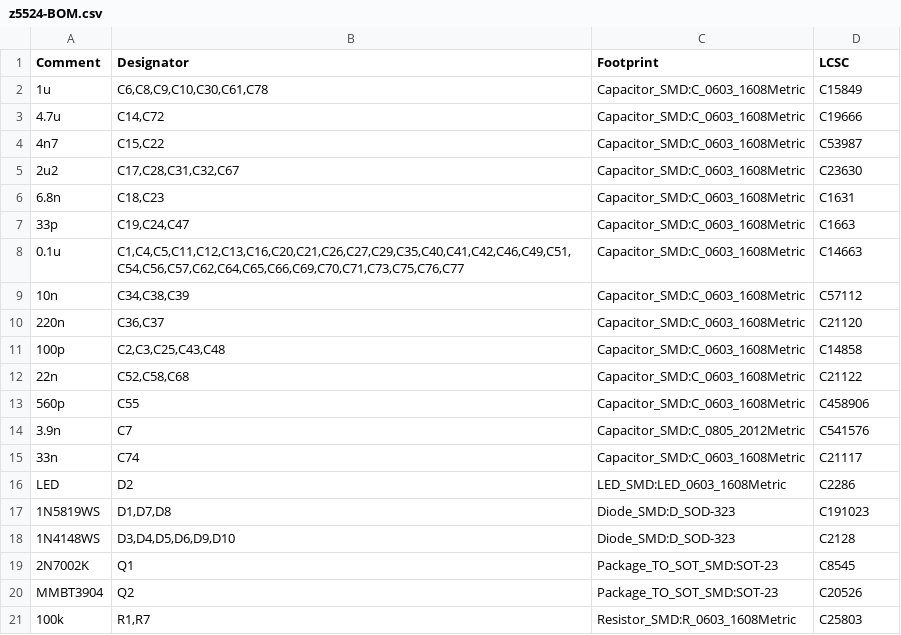
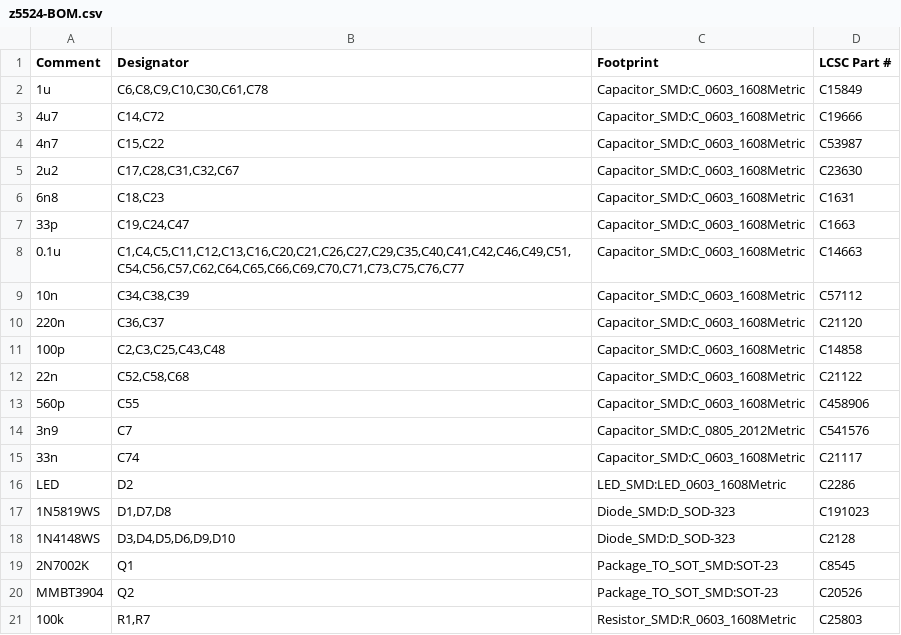
Before and after one commit to brer-rabbit/zoxnoxious, a CSV file: kicad/z5524/assembly/z5524-BOM.csv, drawn as a sheet; only a part is shown; the diff covers the shown part only.

```diff
--- a/kicad/z5524/assembly/z5524-BOM.csv
+++ b/kicad/z5524/assembly/z5524-BOM.csv
@@ -1,7 +1,7 @@
-Comment,Designator,Footprint,LCSC
+Comment,Designator,Footprint,LCSC Part #
 "1u","C6,C8,C9,C10,C30,C61,C78","Capacitor_SMD:C_0603_1608Metric","C15849"
-"4.7u","C14,C72","Capacitor_SMD:C_0603_1608Metric","C19666"
+"4u7","C14,C72","Capacitor_SMD:C_0603_1608Metric","C19666"
 "4n7","C15,C22","Capacitor_SMD:C_0603_1608Metric","C53987"
 "2u2","C17,C28,C31,C32,C67","Capacitor_SMD:C_0603_1608Metric","C23630"
-"6.8n","C18,C23","Capacitor_SMD:C_0603_1608Metric","C1631"
+"6n8","C18,C23","Capacitor_SMD:C_0603_1608Metric","C1631"
 "33p","C19,C24,C47","Capacitor_SMD:C_0603_1608Metric","C1663"
@@ -13,3 +13,3 @@ Comment,Designator,Footprint,LCSC
 "560p","C55","Capacitor_SMD:C_0603_1608Metric","C458906"
-"3.9n","C7","Capacitor_SMD:C_0805_2012Metric","C541576"
+"3n9","C7","Capacitor_SMD:C_0805_2012Metric","C541576"
 "33n","C74","Capacitor_SMD:C_0603_1608Metric","C21117"
```
Also changed, not shown: 3 added rows, 5 removed rows and 4 edited cells elsewhere in this file, kicad/z5524/assembly/z5524-all-pos.csv, 19 other files.
